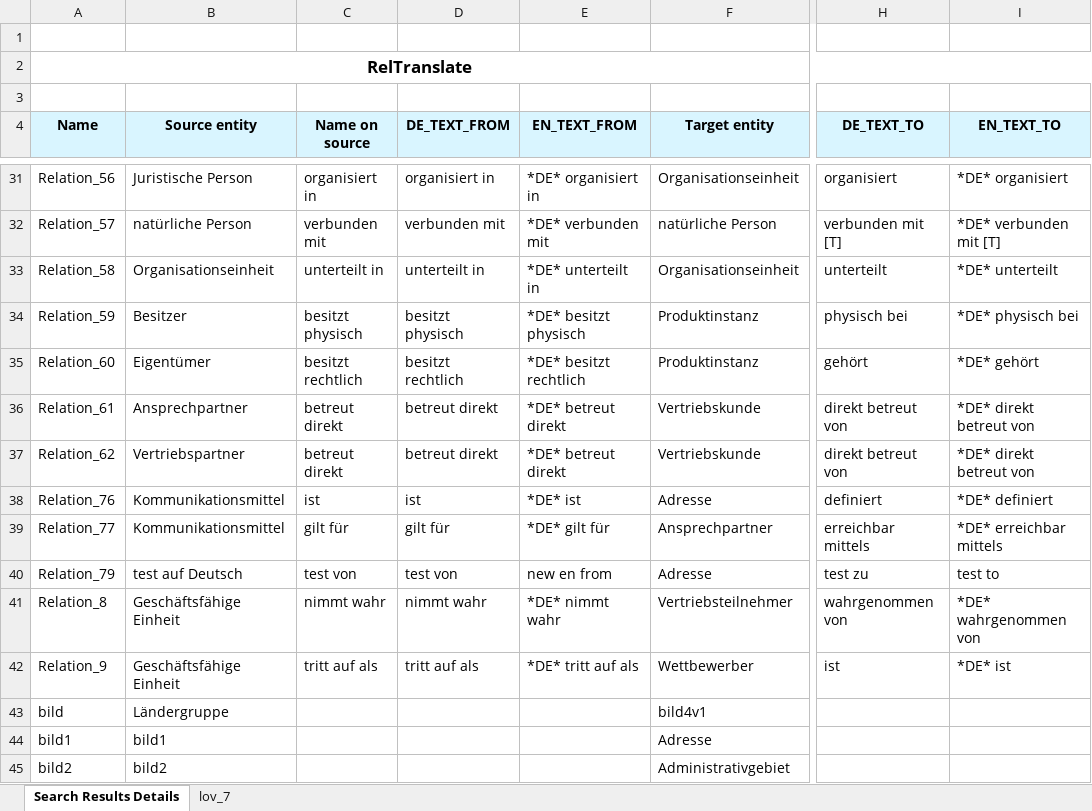
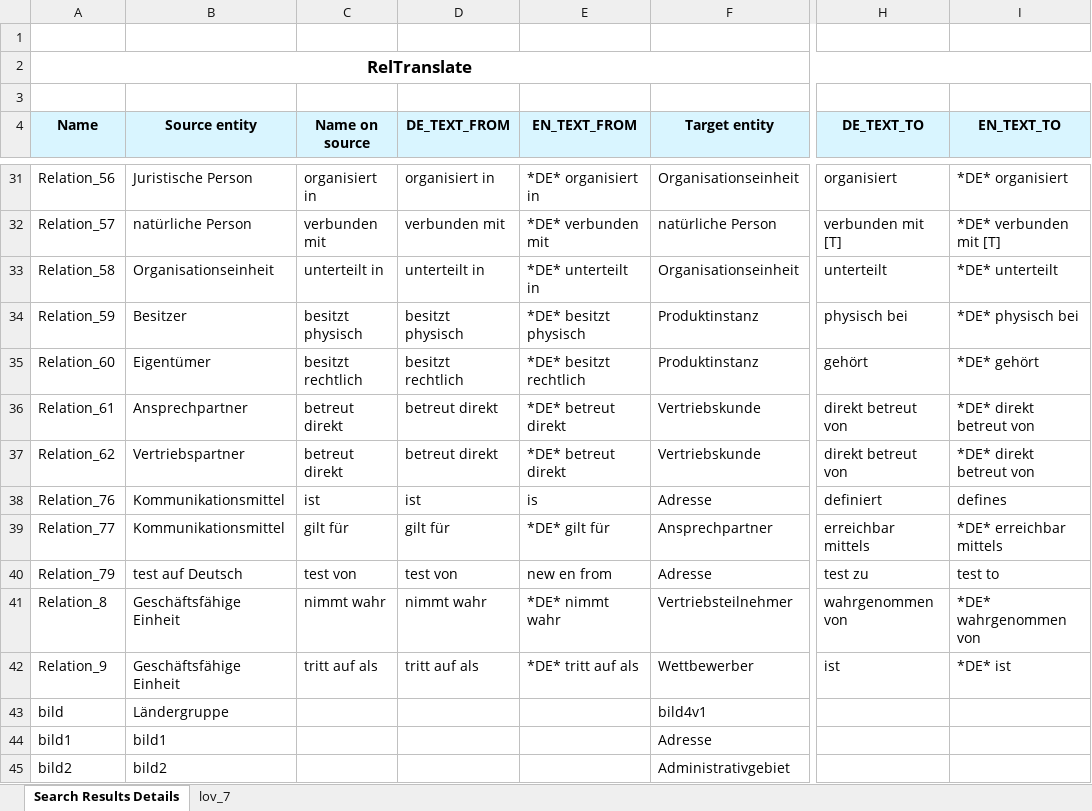
Before and after one commit to stbenigma/im-standard-python, an Excel workbook: translation/RelTranslate.xlsx, sheet Search Results Details, drawn as a sheet; only a part is shown, gaps mark what is left out; values as stored, in another font and other column widths than the file's, no borders; the diff names each change by its address in the sheet, - before the commit and + after, or states it on an @@ line.

```diff
--- a/translation/RelTranslate.xlsx (sheet Search Results Details)
+++ b/translation/RelTranslate.xlsx (sheet Search Results Details)
-E38 (EN_TEXT_FROM): *DE* ist
+E38 (EN_TEXT_FROM): is
-I38 (EN_TEXT_TO): *DE* definiert
+I38 (EN_TEXT_TO): defines
```
Also changed, not shown: translation/EntityTranslate.xlsx, 11 other files.
